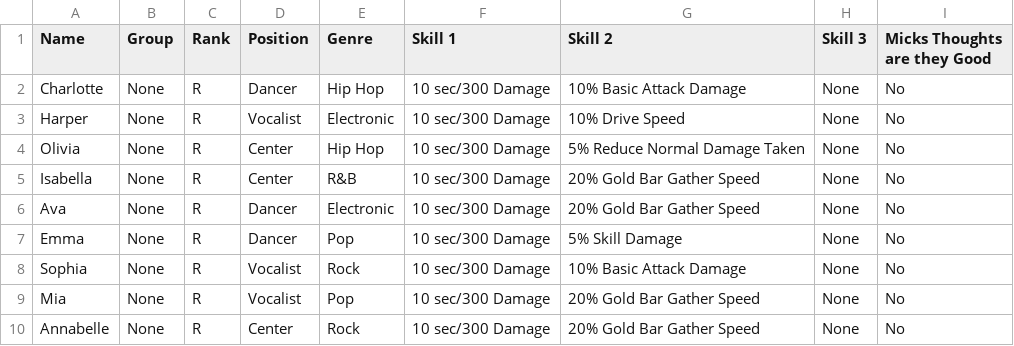
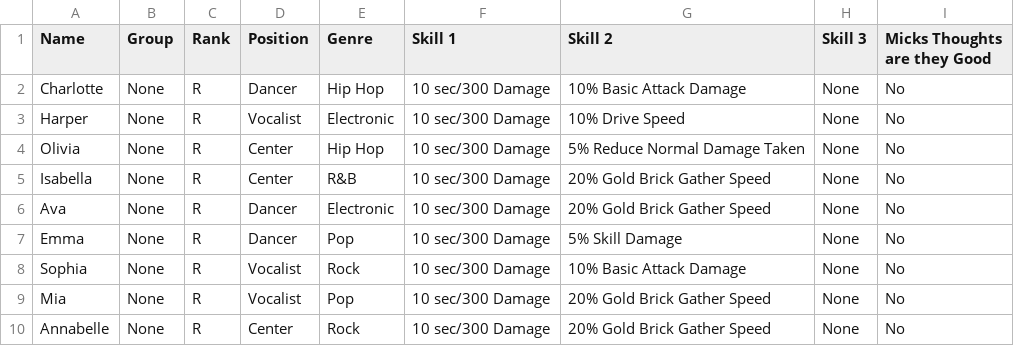
Before and after one commit to IamClumsy/apexgirl, a CSV file: public/artists-R-only-1.1.csv, drawn as a sheet.

Commit message:
Change 'Gold Bar Gather Speed' to 'Gold Brick Gather Speed' in R artists

```diff
--- a/public/artists-R-only-1.1.csv
+++ b/public/artists-R-only-1.1.csv
@@ -4,7 +4,7 @@ Harper,None,R,Vocalist,Electronic,10 sec/300 Damage,10% Drive Speed,None,No
 Olivia,None,R,Center,Hip Hop,10 sec/300 Damage,5% Reduce Normal Damage Taken,None,No
-Isabella,None,R,Center,R&B,10 sec/300 Damage,20% Gold Bar Gather Speed,None,No
-Ava,None,R,Dancer,Electronic,10 sec/300 Damage,20% Gold Bar Gather Speed,None,No
+Isabella,None,R,Center,R&B,10 sec/300 Damage,20% Gold Brick Gather Speed,None,No
+Ava,None,R,Dancer,Electronic,10 sec/300 Damage,20% Gold Brick Gather Speed,None,No
 Emma,None,R,Dancer,Pop,10 sec/300 Damage,5% Skill Damage,None,No
 Sophia,None,R,Vocalist,Rock,10 sec/300 Damage,10% Basic Attack Damage,None,No
-Mia,None,R,Vocalist,Pop,10 sec/300 Damage,20% Gold Bar Gather Speed,None,No
-Annabelle,None,R,Center,Rock,10 sec/300 Damage,20% Gold Bar Gather Speed,None,No
+Mia,None,R,Vocalist,Pop,10 sec/300 Damage,20% Gold Brick Gather Speed,None,No
+Annabelle,None,R,Center,Rock,10 sec/300 Damage,20% Gold Brick Gather Speed,None,No
```
